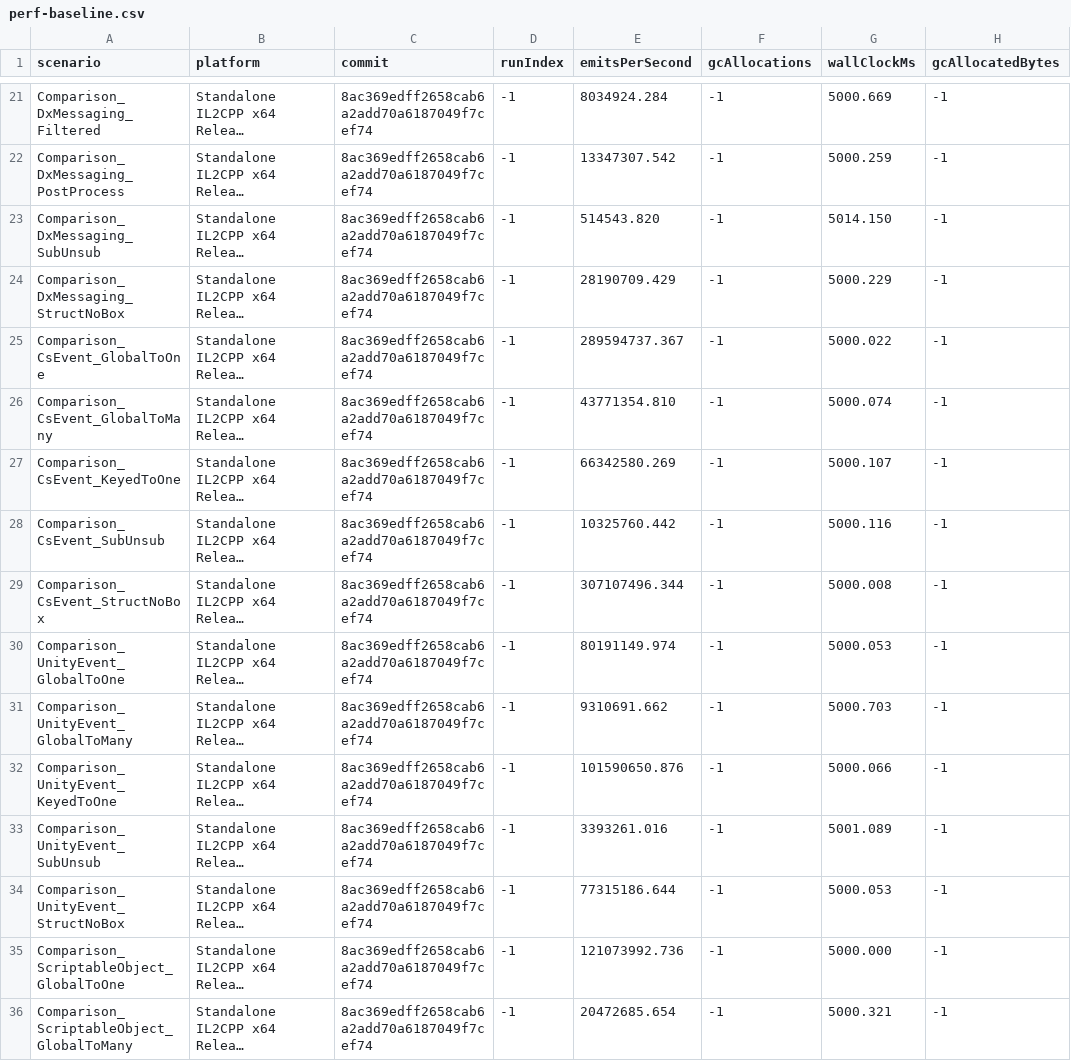
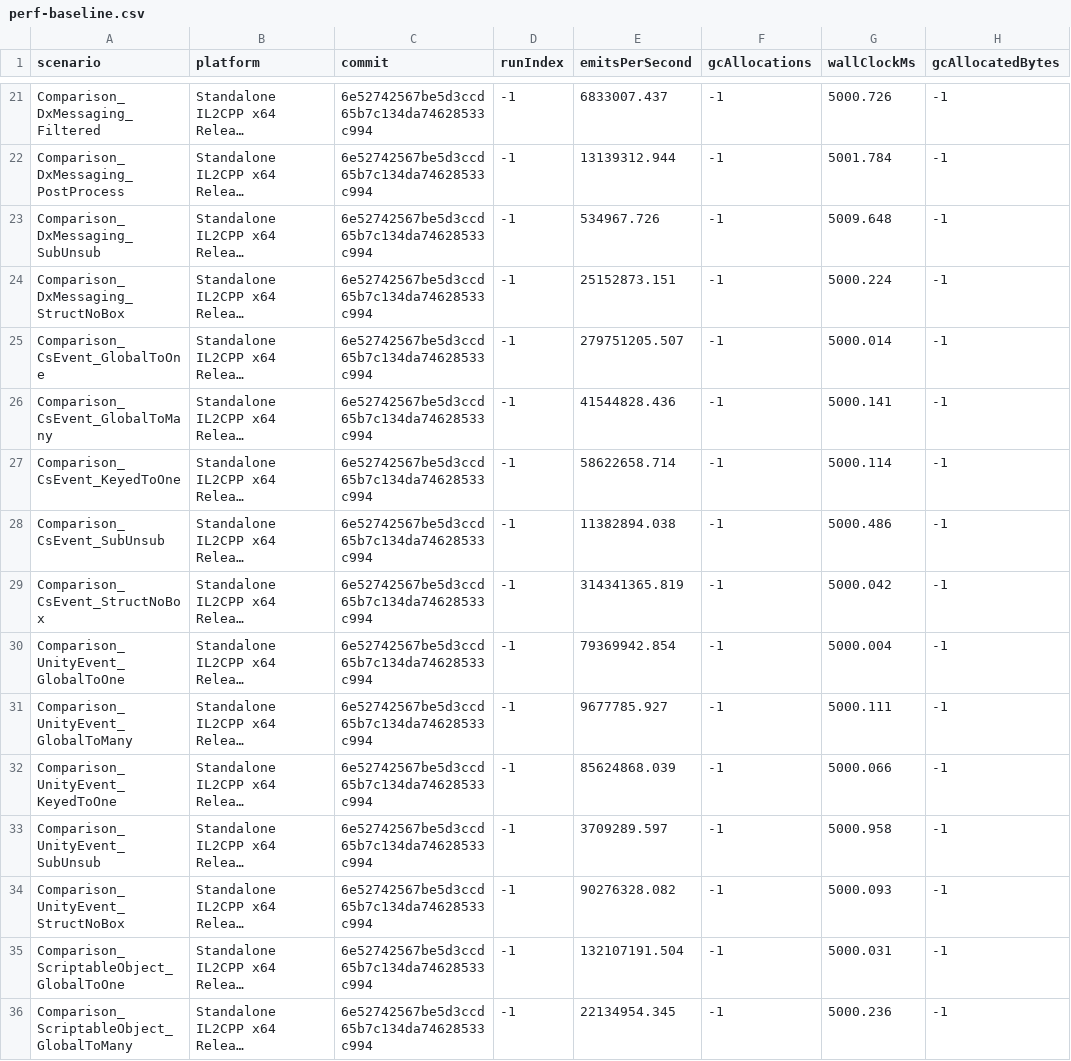
Before and after one commit to Ambiguous-Interactive/DxMessaging, a CSV file: docs/architecture/perf-baseline.csv, drawn as a sheet; only a part is shown, gaps mark what is left out; long unchanged cells end in …; the diff covers the shown part only; the diff names each change by its address in the sheet, - before the commit and + after, or states it on an @@ line.

```diff
--- a/docs/architecture/perf-baseline.csv
+++ b/docs/architecture/perf-baseline.csv
-C21:C36 (commit): 8ac369edff2658cab6a2add70a6187049f7cef74
+C21:C36 (commit): 6e52742567be5d3ccd65b7c134da74628533c994
-E21 (emitsPerSecond): 8034924.284
+E21 (emitsPerSecond): 6833007.437
-G21 (wallClockMs): 5000.669
+G21 (wallClockMs): 5000.726
-E22 (emitsPerSecond): 13347307.542
+E22 (emitsPerSecond): 13139312.944
-G22 (wallClockMs): 5000.259
+G22 (wallClockMs): 5001.784
-E23 (emitsPerSecond): 514543.820
+E23 (emitsPerSecond): 534967.726
-G23 (wallClockMs): 5014.150
+G23 (wallClockMs): 5009.648
-E24 (emitsPerSecond): 28190709.429
+E24 (emitsPerSecond): 25152873.151
-G24 (wallClockMs): 5000.229
+G24 (wallClockMs): 5000.224
-E25 (emitsPerSecond): 289594737.367
+E25 (emitsPerSecond): 279751205.507
-G25 (wallClockMs): 5000.022
+G25 (wallClockMs): 5000.014
-E26 (emitsPerSecond): 43771354.810
+E26 (emitsPerSecond): 41544828.436
-G26 (wallClockMs): 5000.074
+G26 (wallClockMs): 5000.141
-E27 (emitsPerSecond): 66342580.269
+E27 (emitsPerSecond): 58622658.714
-G27 (wallClockMs): 5000.107
+G27 (wallClockMs): 5000.114
-E28 (emitsPerSecond): 10325760.442
+E28 (emitsPerSecond): 11382894.038
-G28 (wallClockMs): 5000.116
+G28 (wallClockMs): 5000.486
-E29 (emitsPerSecond): 307107496.344
+E29 (emitsPerSecond): 314341365.819
-G29 (wallClockMs): 5000.008
+G29 (wallClockMs): 5000.042
-E30 (emitsPerSecond): 80191149.974
+E30 (emitsPerSecond): 79369942.854
-G30 (wallClockMs): 5000.053
+G30 (wallClockMs): 5000.004
-E31 (emitsPerSecond): 9310691.662
+E31 (emitsPerSecond): 9677785.927
-G31 (wallClockMs): 5000.703
+G31 (wallClockMs): 5000.111
-E32 (emitsPerSecond): 101590650.876
+E32 (emitsPerSecond): 85624868.039
-E33 (emitsPerSecond): 3393261.016
+E33 (emitsPerSecond): 3709289.597
-G33 (wallClockMs): 5001.089
+G33 (wallClockMs): 5000.958
-E34 (emitsPerSecond): 77315186.644
+E34 (emitsPerSecond): 90276328.082
-G34 (wallClockMs): 5000.053
+G34 (wallClockMs): 5000.093
-E35 (emitsPerSecond): 121073992.736
+E35 (emitsPerSecond): 132107191.504
-G35 (wallClockMs): 5000.000
+G35 (wallClockMs): 5000.031
-E36 (emitsPerSecond): 20472685.654
+E36 (emitsPerSecond): 22134954.345
-G36 (wallClockMs): 5000.321
+G36 (wallClockMs): 5000.236
```
Also changed, not shown: 122 edited cells elsewhere in this file, 1 other file.
